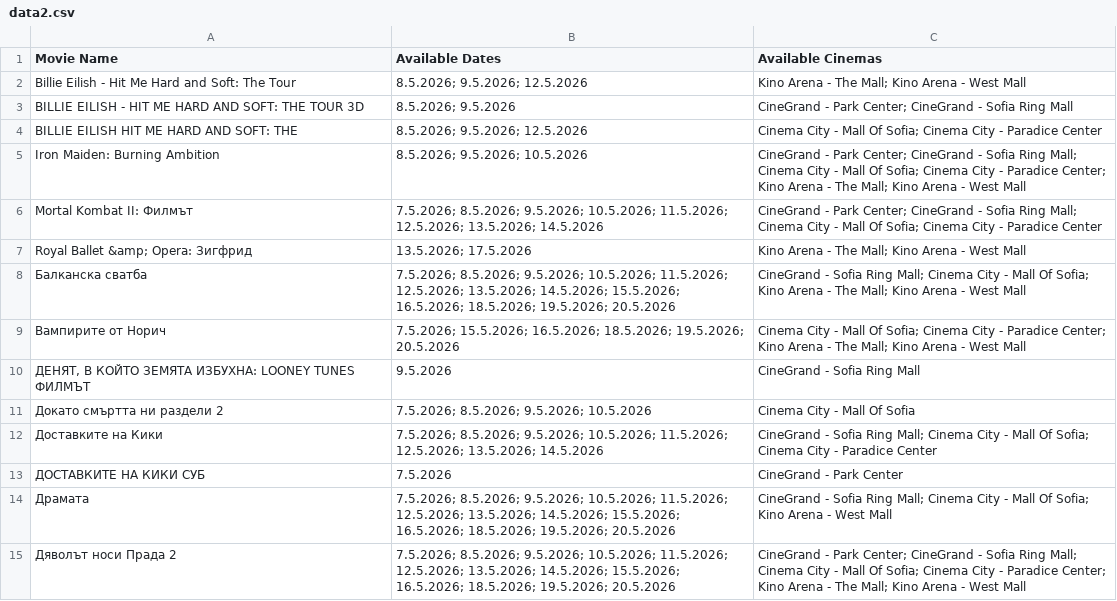
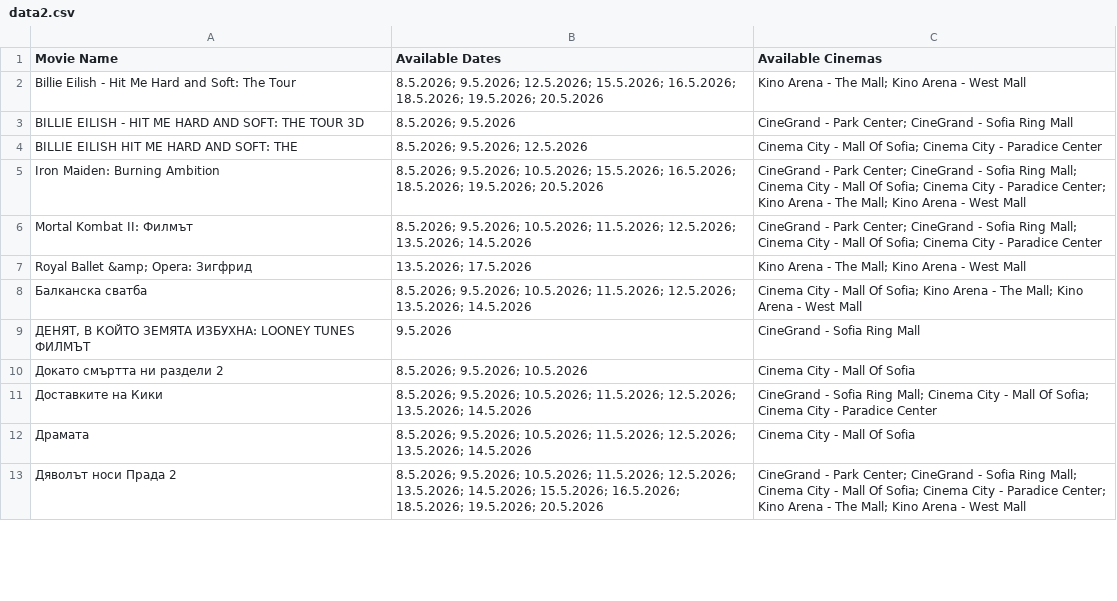
Before and after one commit to darakion/CinemaSearch, a CSV file: data2.csv, drawn as a sheet; only a part is shown; the diff covers the shown part only.

```diff
--- a/data2.csv
+++ b/data2.csv
@@ -1,15 +1,13 @@
 "Movie Name","Available Dates","Available Cinemas"
-"Billie Eilish - Hit Me Hard and Soft: The Tour","8.5.2026; 9.5.2026; 12.5.2026","Kino Arena - The Mall; Kino Arena - West Mall"
+"Billie Eilish - Hit Me Hard and Soft: The Tour","8.5.2026; 9.5.2026; 12.5.2026; 15.5.2026; 16.5.2026; 18.5.2026; 19.5.2026; 20.5.2026","Kino Arena - The Mall; Kino Arena - West Mall"
 "BILLIE EILISH - HIT ME HARD AND SOFT: THE TOUR 3D","8.5.2026; 9.5.2026","CineGrand - Park Center; CineGrand - Sofia Ring Mall"
 "BILLIE EILISH HIT ME HARD AND SOFT: THE","8.5.2026; 9.5.2026; 12.5.2026","Cinema City - Mall Of Sofia; Cinema City - Paradice Center"
-"Iron Maiden: Burning Ambition","8.5.2026; 9.5.2026; 10.5.2026","CineGrand - Park Center; CineGrand - Sofia Ring Mall; Cinema City - Mall Of Sofia; Cinema City - Paradice Center; Kino Arena - The Mall; Kino Arena - West Mall"
-"Mortal Kombat II: Филмът","7.5.2026; 8.5.2026; 9.5.2026; 10.5.2026; 11.5.2026; 12.5.2026; 13.5.2026; 14.5.2026","CineGrand - Park Center; CineGrand - Sofia Ring Mall; Cinema City - Mall Of Sofia; Cinema City - Paradice Center"
+"Iron Maiden: Burning Ambition","8.5.2026; 9.5.2026; 10.5.2026; 15.5.2026; 16.5.2026; 18.5.2026; 19.5.2026; 20.5.2026","CineGrand - Park Center; CineGrand - Sofia Ring Mall; Cinema City - Mall Of Sofia; Cinema City - Paradice Center; Kino Arena - The Mall; Kino Arena - West Mall"
+"Mortal Kombat II: Филмът","8.5.2026; 9.5.2026; 10.5.2026; 11.5.2026; 12.5.2026; 13.5.2026; 14.5.2026","CineGrand - Park Center; CineGrand - Sofia Ring Mall; Cinema City - Mall Of Sofia; Cinema City - Paradice Center"
 "Royal Ballet &amp; Opera: Зигфрид","13.5.2026; 17.5.2026","Kino Arena - The Mall; Kino Arena - West Mall"
-"Балканска сватба","7.5.2026; 8.5.2026; 9.5.2026; 10.5.2026; 11.5.2026; 12.5.2026; 13.5.2026; 14.5.2026; 15.5.2026; 16.5.2026; 18.5.2026; 19.5.2026; 20.5.2026","CineGrand - Sofia Ring Mall; Cinema City - Mall Of Sofia; Kino Arena - The Mall; Kino Arena - West Mall"
-"Вампирите от Норич","7.5.2026; 15.5.2026; 16.5.2026; 18.5.2026; 19.5.2026; 20.5.2026","Cinema City - Mall Of Sofia; Cinema City - Paradice Center; Kino Arena - The Mall; Kino Arena - West Mall"
+"Балканска сватба","8.5.2026; 9.5.2026; 10.5.2026; 11.5.2026; 12.5.2026; 13.5.2026; 14.5.2026","Cinema City - Mall Of Sofia; Kino Arena - The Mall; Kino Arena - West Mall"
 "ДЕНЯТ, В КОЙТО ЗЕМЯТА ИЗБУХНА: LOONEY TUNES ФИЛМЪТ","9.5.2026","CineGrand - Sofia Ring Mall"
-"Докато смъртта ни раздели 2","7.5.2026; 8.5.2026; 9.5.2026; 10.5.2026","Cinema City - Mall Of Sofia"
-"Доставките на Кики","7.5.2026; 8.5.2026; 9.5.2026; 10.5.2026; 11.5.2026; 12.5.2026; 13.5.2026; 14.5.2026","CineGrand - Sofia Ring Mall; Cinema City - Mall Of Sofia; Cinema City - Paradice Center"
-"ДОСТАВКИТЕ НА КИКИ СУБ","7.5.2026","CineGrand - Park Center"
-"Драмата","7.5.2026; 8.5.2026; 9.5.2026; 10.5.2026; 11.5.2026; 12.5.2026; 13.5.2026; 14.5.2026; 15.5.2026; 16.5.2026; 18.5.2026; 19.5.2026; 20.5.2026","CineGrand - Sofia Ring Mall; Cinema City - Mall Of Sofia; Kino Arena - West Mall"
-"Дяволът носи Прада 2","7.5.2026; 8.5.2026; 9.5.2026; 10.5.2026; 11.5.2026; 12.5.2026; 13.5.2026; 14.5.2026; 15.5.2026; 16.5.2026; 18.5.2026; 19.5.2026; 20.5.2026","CineGrand - Park Center; CineGrand - Sofia Ring Mall; Cinema City - Mall Of Sofia; Cinema City - Paradice Center; Kino Arena - The Mall; Kino Arena - West Mall"
+"Докато смъртта ни раздели 2","8.5.2026; 9.5.2026; 10.5.2026","Cinema City - Mall Of Sofia"
+"Доставките на Кики","8.5.2026; 9.5.2026; 10.5.2026; 11.5.2026; 12.5.2026; 13.5.2026; 14.5.2026","CineGrand - Sofia Ring Mall; Cinema City - Mall Of Sofia; Cinema City - Paradice Center"
+"Драмата","8.5.2026; 9.5.2026; 10.5.2026; 11.5.2026; 12.5.2026; 13.5.2026; 14.5.2026","Cinema City - Mall Of Sofia"
+"Дяволът носи Прада 2","8.5.2026; 9.5.2026; 10.5.2026; 11.5.2026; 12.5.2026; 13.5.2026; 14.5.2026; 15.5.2026; 16.5.2026; 18.5.2026; 19.5.2026; 20.5.2026","CineGrand - Park Center; CineGrand - Sofia Ring Mall; Cinema City - Mall Of Sofia; Cinema City - Paradice Center; Kino Arena - The Mall; Kino Arena - West Mall"
```
Also changed, not shown: 1 added row, 3 removed rows and 17 edited cells elsewhere in this file, 1 other file.
